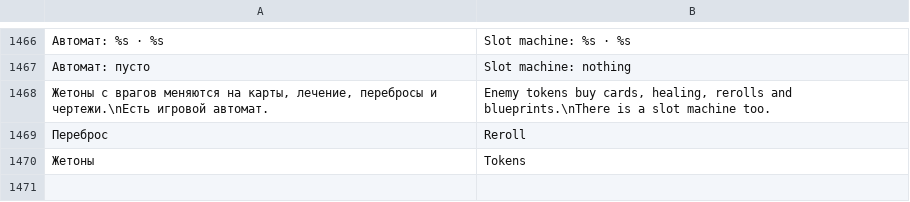
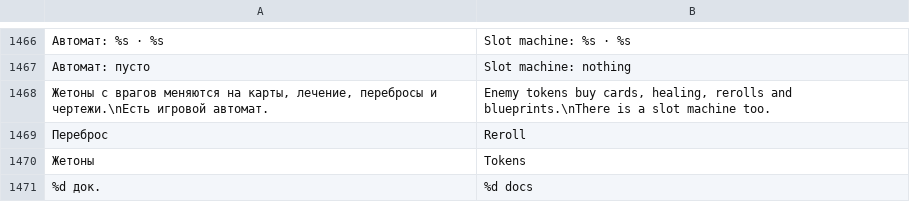
Before and after one commit to sashabrave/tank-city, a TSV file: data/locales/en.tsv, drawn as a sheet; only a part is shown, gaps mark what is left out; the diff names each change by its address in the sheet, - before the commit and + after, or states it on an @@ line.

```diff
--- a/data/locales/en.tsv
+++ b/data/locales/en.tsv
+row 1471: %d док. | %d docs
```
Also changed, not shown: 13 other files.
